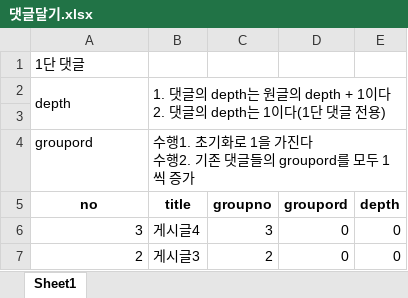
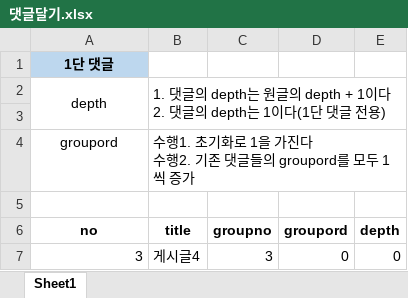
Before and after one commit to jeonsoonjo/jspstudy, an Excel workbook: 댓글달기.xlsx, sheet Sheet1, drawn as a sheet; only a part is shown; the shorter side is filled out with more unchanged rows; values as stored, in another font and other column widths than the file's, no borders; the diff covers the shown part only; the diff names each change by its address in the sheet, - before the commit and + after, or states it on an @@ line.

```diff
--- a/댓글달기.xlsx (sheet Sheet1)
+++ b/댓글달기.xlsx (sheet Sheet1)
@@ A1 fill: none → #BDD7EE, bold: off → on @@
-A1:A2 alignment: left
+A1:A2 alignment: center
-A4 alignment: left
+A4 alignment: center
+row 5: (empty)
```
Also changed, not shown: 21 added rows, 1 edited cell and merged cells elsewhere in this sheet, 42 other files.
